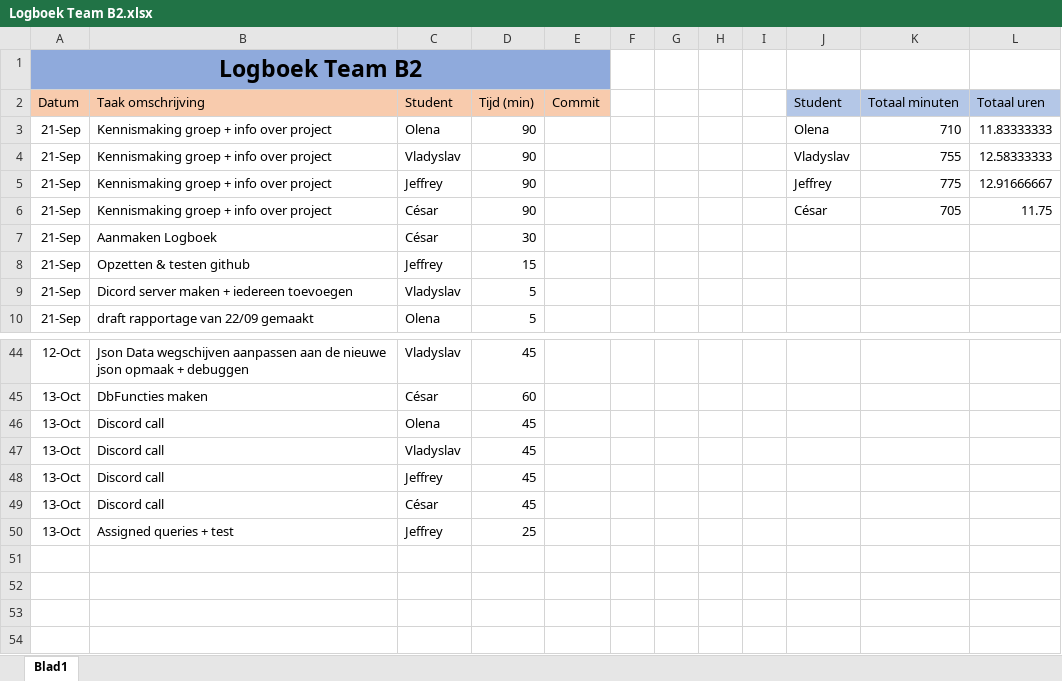
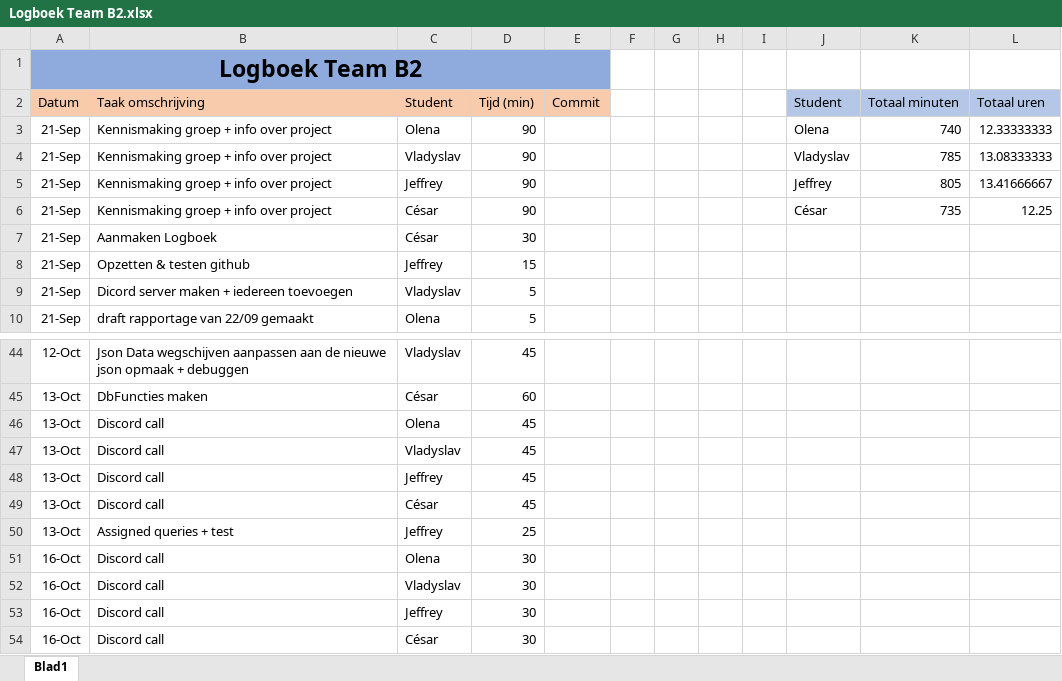
Before and after one commit to projectwerkTeamB2/projectwerk, an Excel workbook: Logboek Team B2.xlsx, sheet Blad1, drawn as a sheet; only a part is shown, gaps mark what is left out; values as stored, in another font and other column widths than the file's, no borders; the diff names each change by its address in the sheet, - before the commit and + after, or states it on an @@ line.

Commit message:
loegboek

```diff
--- a/Logboek Team B2.xlsx (sheet Blad1)
+++ b/Logboek Team B2.xlsx (sheet Blad1)
-K3 (Totaal minuten): 710
+K3 (Totaal minuten): 740
-L3 (Totaal uren): 11.83333333
+L3 (Totaal uren): 12.33333333
-K4 (Totaal minuten): 755
+K4 (Totaal minuten): 785
-L4 (Totaal uren): 12.58333333
+L4 (Totaal uren): 13.08333333
-K5 (Totaal minuten): 775
+K5 (Totaal minuten): 805
-L5 (Totaal uren): 12.91666667
+L5 (Totaal uren): 13.41666667
-K6 (Totaal minuten): 705
+K6 (Totaal minuten): 735
-L6 (Totaal uren): 11.75
+L6 (Totaal uren): 12.25
+row 51: 16-Oct | Discord call | Olena | 30
+row 52: 16-Oct | Discord call | Vladyslav | 30
+row 53: 16-Oct | Discord call | Jeffrey | 30
+row 54: 16-Oct | Discord call | César | 30
```
